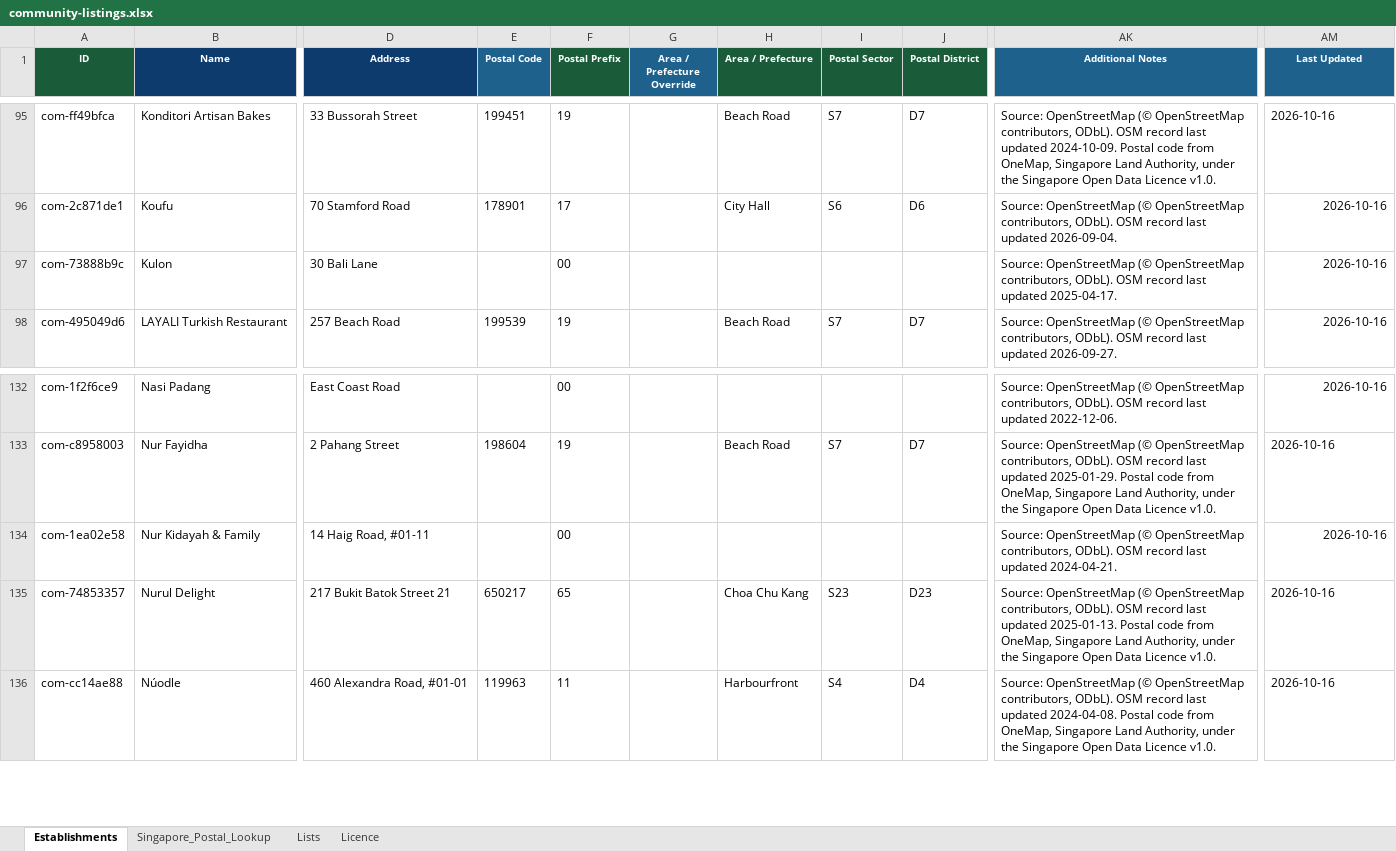
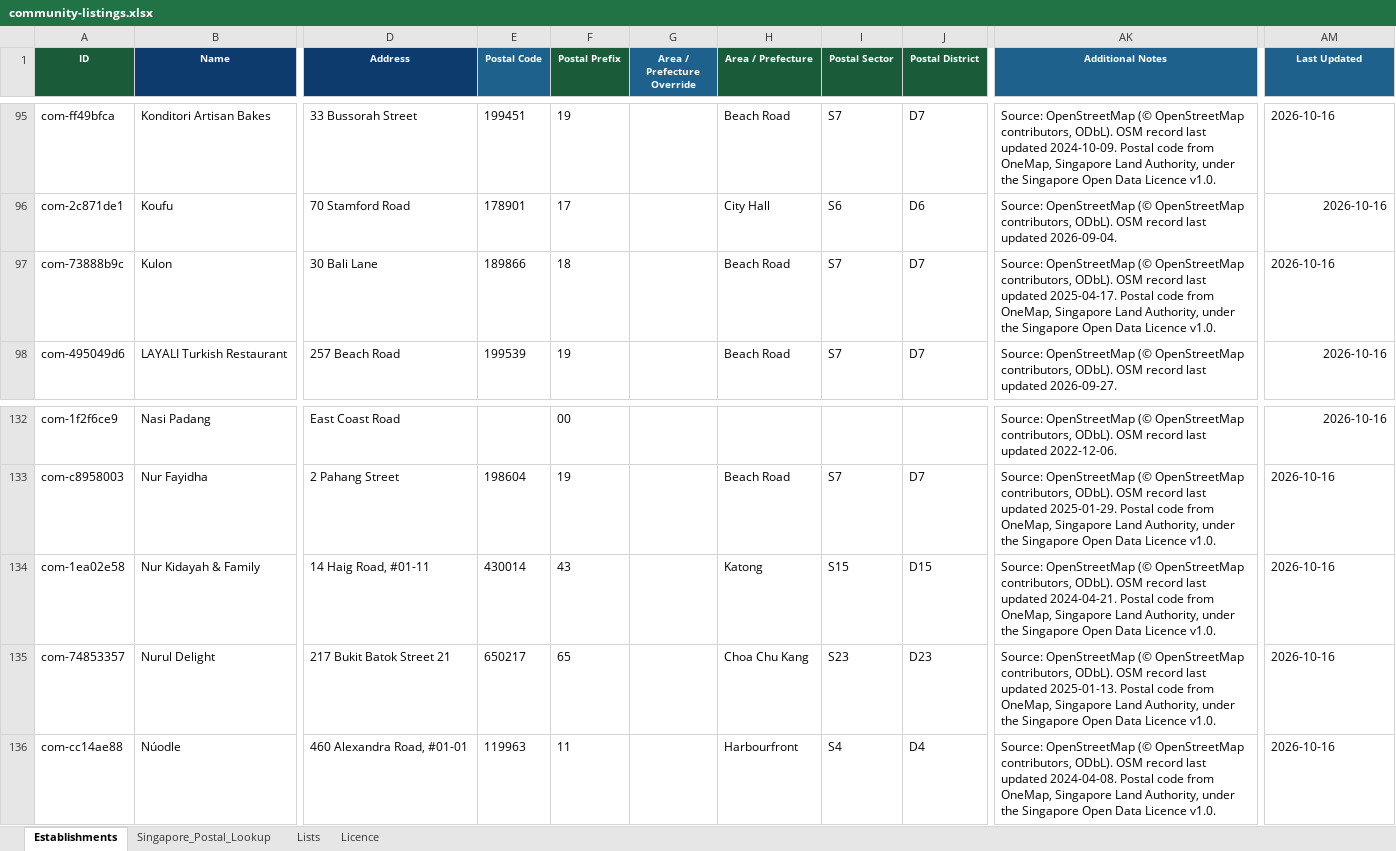
Before and after one commit to zanjohan-dot/digi-architect.studio, an Excel workbook: data/community-listings.xlsx, sheet Establishments, drawn as a sheet; only a part is shown, gaps mark what is left out; values as stored, in another font and other column widths than the file's, no borders; conditional formats and table styles not drawn; the diff names each change by its address in the sheet, - before the commit and + after, or states it on an @@ line.

```diff
--- a/data/community-listings.xlsx (sheet Establishments)
+++ b/data/community-listings.xlsx (sheet Establishments)
-E97 (Postal Code): (empty)
+E97 (Postal Code): 189866
-F97 (Postal Prefix): 00
+F97 (Postal Prefix): 18
-H97 (Area / Prefecture): (empty)
+H97 (Area / Prefecture): Beach Road
-I97 (Postal Sector): (empty)
+I97 (Postal Sector): S7
-J97 (Postal District): (empty)
+J97 (Postal District): D7
-AK97 (Additional Notes): …updated 2025-04-17.
+AK97 (Additional Notes): …updated 2025-04-17. Postal code from OneMap, Singapore Land Authority, under the Singapore Open Data Licence v1.0.
-AM97 alignment: right
+AM97 alignment: left
-E134 (Postal Code): (empty)
+E134 (Postal Code): 430014
-F134 (Postal Prefix): 00
+F134 (Postal Prefix): 43
-H134 (Area / Prefecture): (empty)
+H134 (Area / Prefecture): Katong
-I134 (Postal Sector): (empty)
+I134 (Postal Sector): S15
-J134 (Postal District): (empty)
+J134 (Postal District): D15
-AK134 (Additional Notes): …updated 2024-04-21.
+AK134 (Additional Notes): …updated 2024-04-21. Postal code from OneMap, Singapore Land Authority, under the Singapore Open Data Licence v1.0.
-AM134 alignment: right
+AM134 alignment: left
```
Also changed, not shown: 2 other files.
